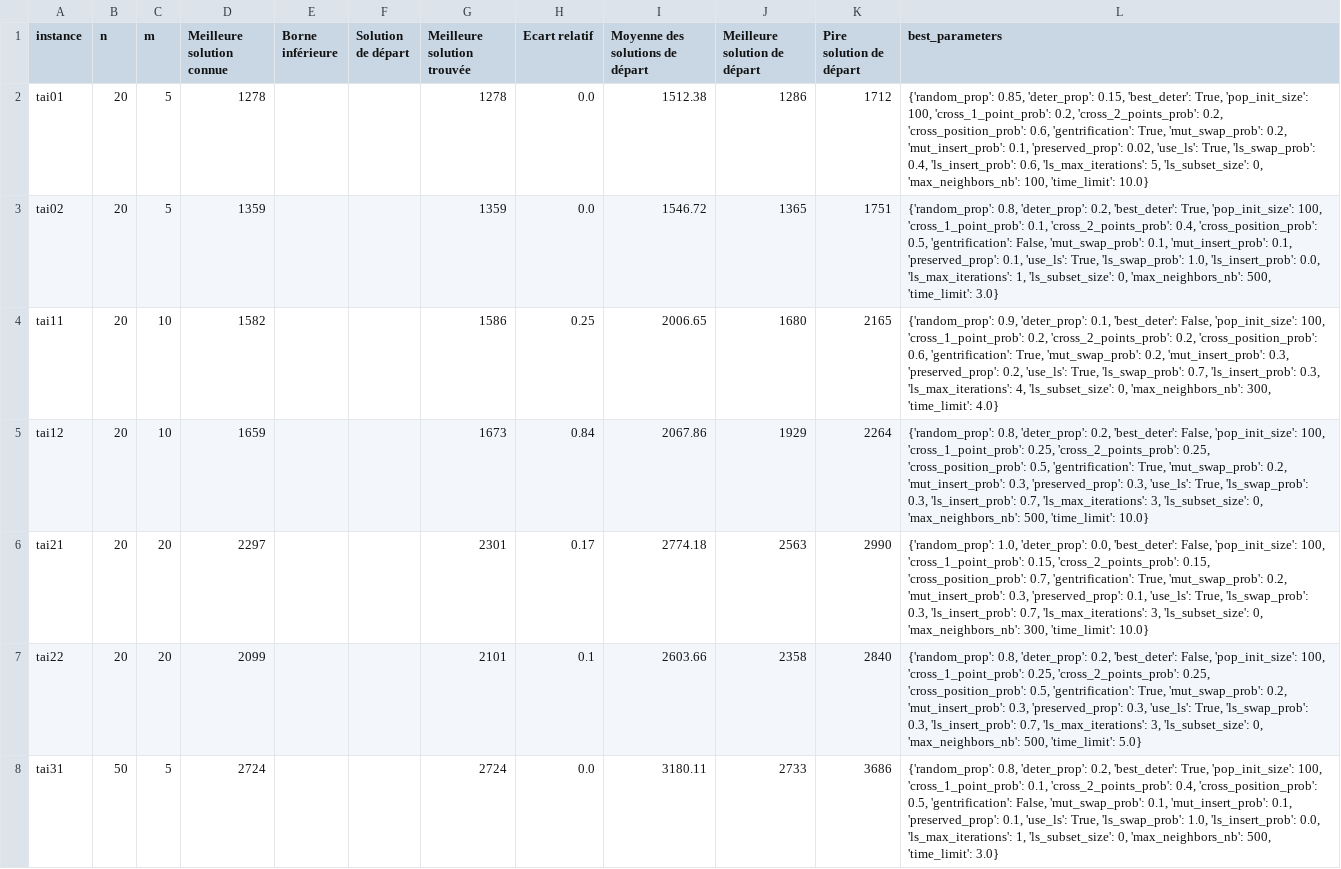
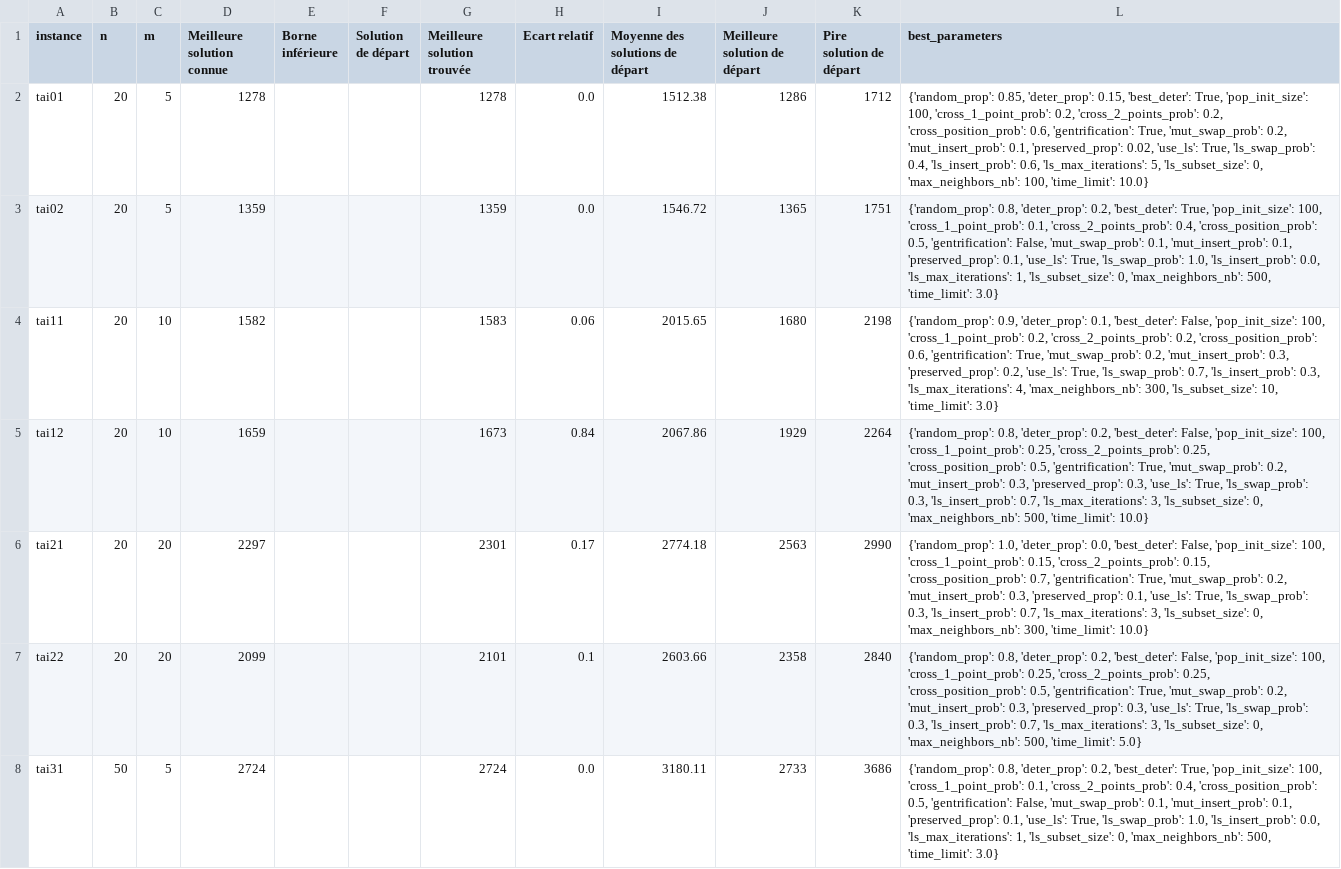
Before and after one commit to varasterix/RO_Vie, a CSV file: res/global_memetic_results.csv, drawn as a sheet; only a part is shown.

Commit message:
tai11 : Best found 1583 (0.06%), Best known: 1582

```diff
--- a/res/global_memetic_results.csv
+++ b/res/global_memetic_results.csv
@@ -3,3 +3,3 @@ tai01;20;5;1278;;;1278;0.0;1512.38;1286;1712;{'random_prop': 0.85, 'deter_prop':
 tai02;20;5;1359;;;1359;0.0;1546.72;1365;1751;{'random_prop': 0.8, 'deter_prop': 0.2, 'best_deter': True, 'pop_init_size': 100, 'cross_1_point_prob': 0.1, 'cross_2_points_prob': 0.4, 'cross_position_prob': 0.5, 'gentrification': False, 'mut_swap_prob': 0.1, 'mut_insert_prob': 0.1, 'preserved_prop': 0.1, 'use_ls': True, 'ls_swap_prob': 1.0, 'ls_insert_prob': 0.0, 'ls_max_iterations': 1, 'ls_subset_size': 0, 'max_neighbors_nb': 500, 'time_limit': 3.0}
-tai11;20;10;1582;;;1586;0.25;2006.65;1680;2165;{'random_prop': 0.9, 'deter_prop': 0.1, 'best_deter': False, 'pop_init_size': 100, 'cross_1_point_prob': 0.2, 'cross_2_points_prob': 0.2, 'cross_position_prob': 0.6, 'gentrification': True, 'mut_swap_prob': 0.2, 'mut_insert_prob': 0.3, 'preserved_prop': 0.2, 'use_ls': True, 'ls_swap_prob': 0.7, 'ls_insert_prob': 0.3, 'ls_max_iterations': 4, 'ls_subset_size': 0, 'max_neighbors_nb': 300, 'time_limit': 4.0}
+tai11;20;10;1582;;;1583;0.06;2015.65;1680;2198;{'random_prop': 0.9, 'deter_prop': 0.1, 'best_deter': False, 'pop_init_size': 100, 'cross_1_point_prob': 0.2, 'cross_2_points_prob': 0.2, 'cross_position_prob': 0.6, 'gentrification': True, 'mut_swap_prob': 0.2, 'mut_insert_prob': 0.3, 'preserved_prop': 0.2, 'use_ls': True, 'ls_swap_prob': 0.7, 'ls_insert_prob': 0.3, 'ls_max_iterations': 4, 'max_neighbors_nb': 300, 'ls_subset_size': 10, 'time_limit': 3.0}
 tai12;20;10;1659;;;1673;0.84;2067.86;1929;2264;{'random_prop': 0.8, 'deter_prop': 0.2, 'best_deter': False, 'pop_init_size': 100, 'cross_1_point_prob': 0.25, 'cross_2_points_prob': 0.25, 'cross_position_prob': 0.5, 'gentrification': True, 'mut_swap_prob': 0.2, 'mut_insert_prob': 0.3, 'preserved_prop': 0.3, 'use_ls': True, 'ls_swap_prob': 0.3, 'ls_insert_prob': 0.7, 'ls_max_iterations': 3, 'ls_subset_size': 0, 'max_neighbors_nb': 500, 'time_limit': 10.0}
```
Also changed, not shown: 4 other files.
